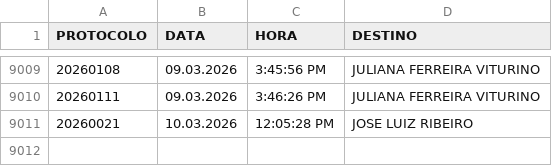
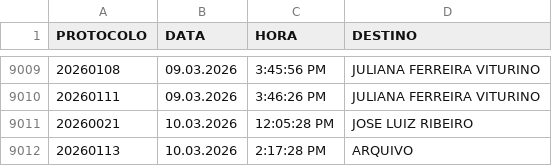
Before and after one commit to VisaAnapolis/APP, a CSV file: data/tramitacao.csv, drawn as a sheet; only a part is shown, gaps mark what is left out; the diff names each change by its address in the sheet, - before the commit and + after, or states it on an @@ line.

Commit message:
Auto-sync data 10/03/2026 15:10:38,53

```diff
--- a/data/tramitacao.csv
+++ b/data/tramitacao.csv
+row 9012: 20260113 | 10.03.2026 | 2:17:28 PM | ARQUIVO
```
Also changed, not shown: data/protocolo.csv, 14 other files.
